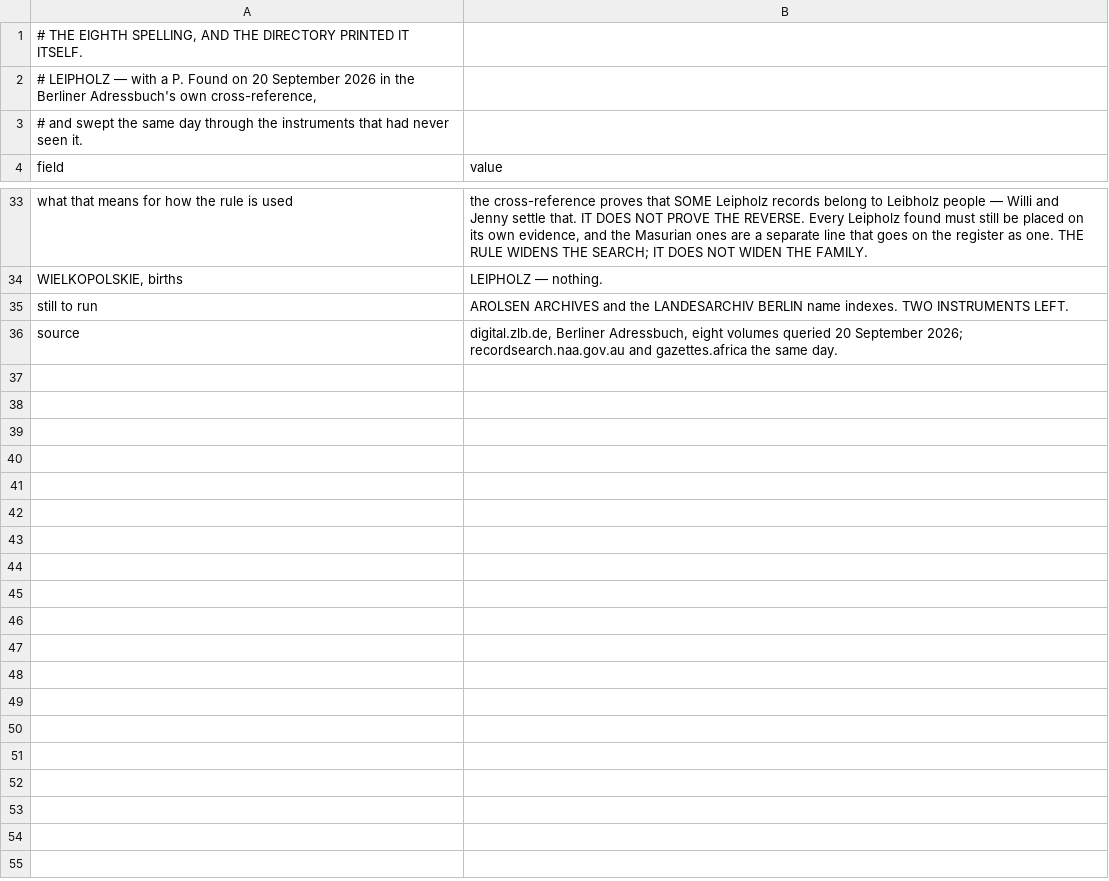
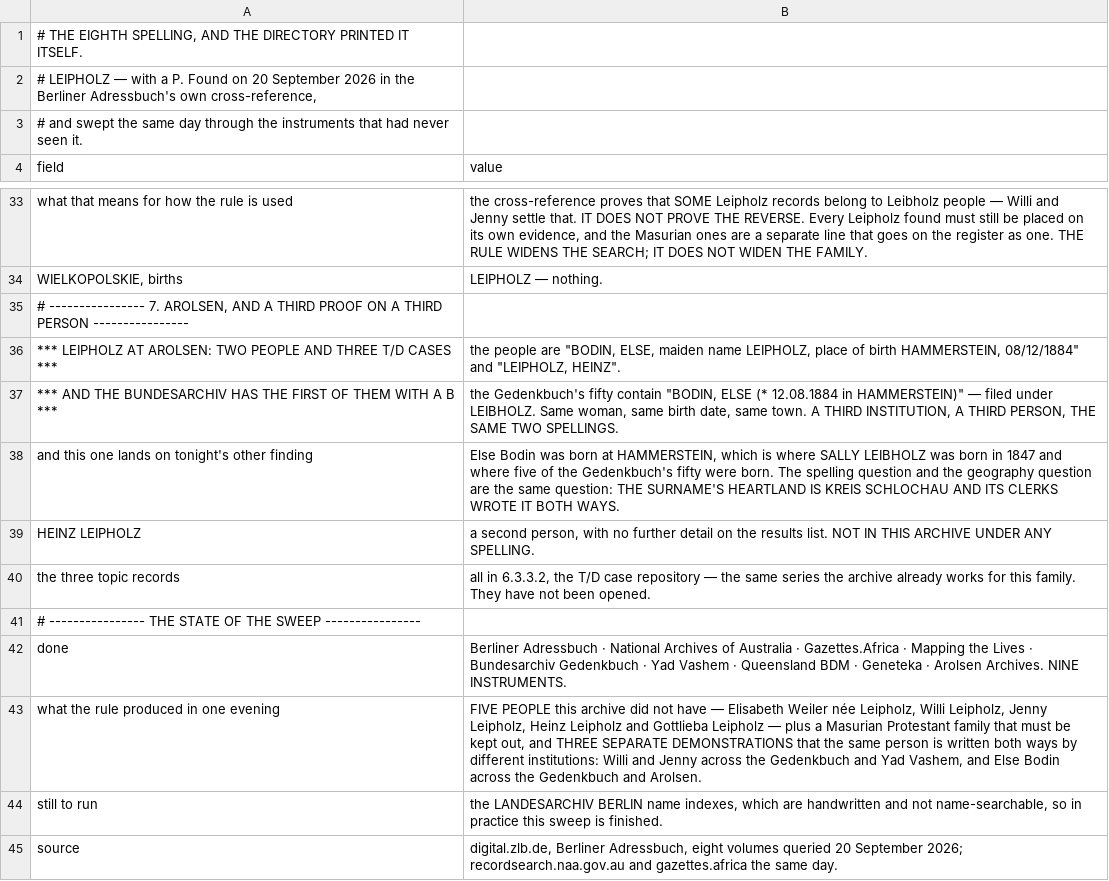
Before and after one commit to daviddef/TheLuwinski, a TSV file: data/leipholz-sweep.tsv, drawn as a sheet; only a part is shown, gaps mark what is left out.

```diff
--- a/data/leipholz-sweep.tsv
+++ b/data/leipholz-sweep.tsv
@@ -34,3 +34,12 @@ what that means for how the rule is used	the cross-reference proves that SOME Le
 WIELKOPOLSKIE, births	LEIPHOLZ — nothing.
-still to run	AROLSEN ARCHIVES and the LANDESARCHIV BERLIN name indexes. TWO INSTRUMENTS LEFT.
+# ---------------- 7. AROLSEN, AND A THIRD PROOF ON A THIRD PERSON ----------------
+*** LEIPHOLZ AT AROLSEN: TWO PEOPLE AND THREE T/D CASES ***	the people are "BODIN, ELSE, maiden name LEIPHOLZ, place of birth HAMMERSTEIN, 08/12/1884" and "LEIPHOLZ, HEINZ".
+*** AND THE BUNDESARCHIV HAS THE FIRST OF THEM WITH A B ***	the Gedenkbuch's fifty contain "BODIN, ELSE (* 12.08.1884 in HAMMERSTEIN)" — filed under LEIBHOLZ. Same woman, same birth date, same town. A THIRD INSTITUTION, A THIRD PERSON, THE SAME TWO SPELLINGS.
+and this one lands on tonight's other finding	Else Bodin was born at HAMMERSTEIN, which is where SALLY LEIBHOLZ was born in 1847 and where five of the Gedenkbuch's fifty were born. The spelling question and the geography question are the same question: THE SURNAME'S HEARTLAND IS KREIS SCHLOCHAU AND ITS CLERKS WROTE IT BOTH WAYS.
+HEINZ LEIPHOLZ	a second person, with no further detail on the results list. NOT IN THIS ARCHIVE UNDER ANY SPELLING.
+the three topic records	all in 6.3.3.2, the T/D case repository — the same series the archive already works for this family. They have not been opened.
+# ---------------- THE STATE OF THE SWEEP ----------------
+done	Berliner Adressbuch · National Archives of Australia · Gazettes.Africa · Mapping the Lives · Bundesarchiv Gedenkbuch · Yad Vashem · Queensland BDM · Geneteka · Arolsen Archives. NINE INSTRUMENTS.
+what the rule produced in one evening	FIVE PEOPLE this archive did not have — Elisabeth Weiler née Leipholz, Willi Leipholz, Jenny Leipholz, Heinz Leipholz and Gottlieba Leipholz — plus a Masurian Protestant family that must be kept out, and THREE SEPARATE DEMONSTRATIONS that the same person is written both ways by different institutions: Willi and Jenny across the Gedenkbuch and Yad Vashem, and Else Bodin across the Gedenkbuch and Arolsen.
+still to run	the LANDESARCHIV BERLIN name indexes, which are handwritten and not name-searchable, so in practice this sweep is finished.
 source	digital.zlb.de, Berliner Adressbuch, eight volumes queried 20 September 2026; recordsearch.naa.gov.au and gazettes.africa the same day.
```
Also changed, not shown: 3 other files.
